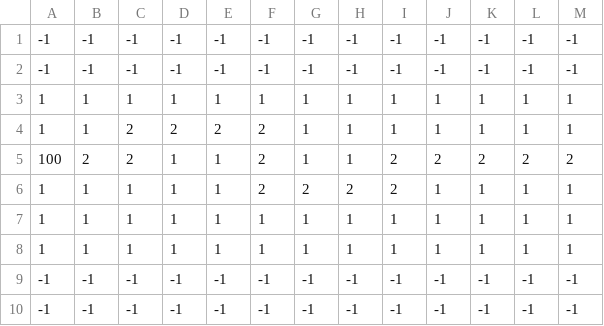
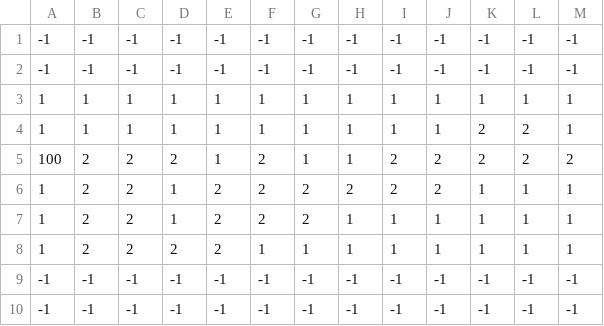
Before and after one commit to aicemcde/TD_Game, a CSV file: TD_Game/Assets/MapLayer.csv, drawn as a sheet; only a part is shown; the diff names each change by its address in the sheet, - before the commit and + after, or states it on an @@ line.

```diff
--- a/TD_Game/Assets/MapLayer.csv
+++ b/TD_Game/Assets/MapLayer.csv
-C4: 2
+C4: 1
-D4: 2
+D4: 1
-E4: 2
+E4: 1
-F4: 2
+F4: 1
-K4: 1
+K4: 2
-L4: 1
+L4: 2
-D5: 1
+D5: 2
-B6:B8: 1
+B6:B8: 2
-C6:C8: 1
+C6:C8: 2
-E6:E8: 1
+E6:E8: 2
-J6: 1
+J6: 2
-F7: 1
+F7: 2
-G7: 1
+G7: 2
-D8: 1
+D8: 2
```
Also changed, not shown: 17 other files.
